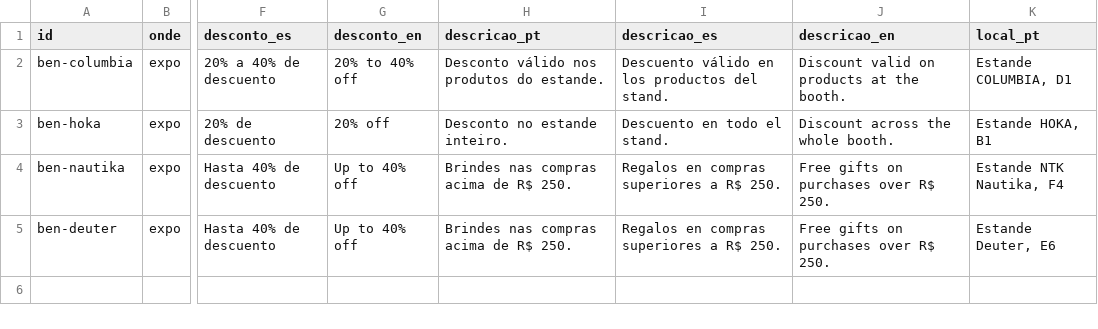
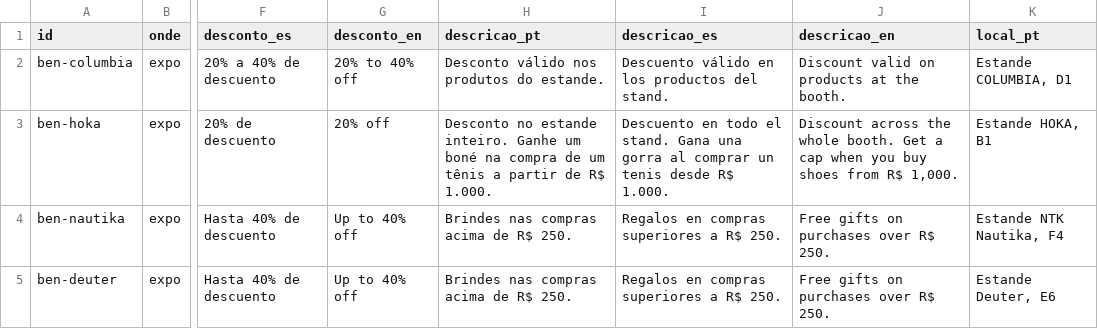
Before and after one commit to app-utmb/utmb-paraty-agenda, a CSV file: planilha/Beneficios.csv, drawn as a sheet; only a part is shown, gaps mark what is left out; the diff names each change by its address in the sheet, - before the commit and + after, or states it on an @@ line.

```diff
--- a/planilha/Beneficios.csv
+++ b/planilha/Beneficios.csv
-H3 (descricao_pt): …estande inteiro.
+H3 (descricao_pt): …estande inteiro. Ganhe um boné na compra de um tênis a partir de R$ 1.000.
-I3 (descricao_es): …el stand.
+I3 (descricao_es): …el stand. Gana una gorra al comprar un tenis desde R$ 1.000.
-J3 (descricao_en): …whole booth.
+J3 (descricao_en): …whole booth. Get a cap when you buy shoes from R$ 1,000.
```
Also changed, not shown: planilha/Programacao.csv, public/dados/beneficios.tsv, 3 other files.
